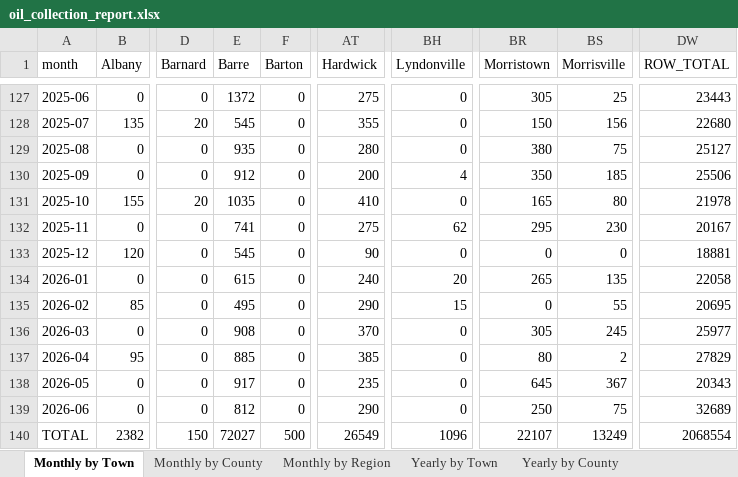
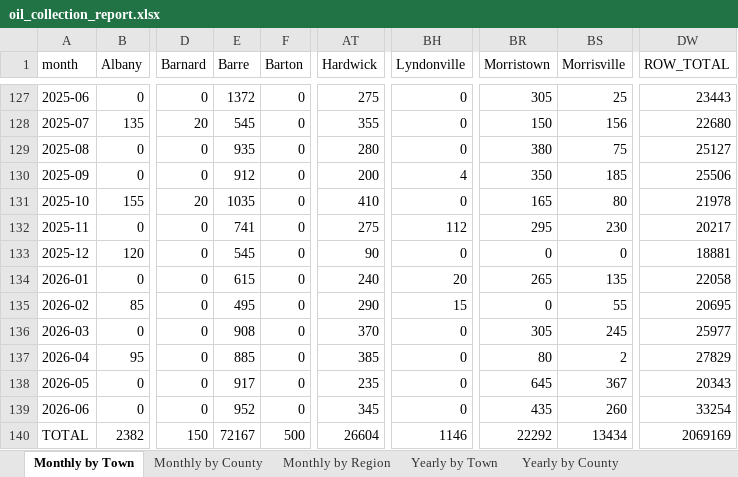
Before and after one commit to burnssargent-eng/blackbear_dashboard, an Excel workbook: oil_collection_report.xlsx, sheet Monthly by Town, drawn as a sheet; only a part is shown, gaps mark what is left out; values as stored, in another font and other column widths than the file's, no borders; the diff names each change by its address in the sheet, - before the commit and + after, or states it on an @@ line.

```diff
--- a/oil_collection_report.xlsx (sheet Monthly by Town)
+++ b/oil_collection_report.xlsx (sheet Monthly by Town)
-BH132 (Lyndonville): 62
+BH132 (Lyndonville): 112
-DW132 (ROW_TOTAL): 20167
+DW132 (ROW_TOTAL): 20217
-E139 (Barre): 812
+E139 (Barre): 952
-AT139 (Hardwick): 290
+AT139 (Hardwick): 345
-BR139 (Morristown): 250
+BR139 (Morristown): 435
-BS139 (Morrisville): 75
+BS139 (Morrisville): 260
-DW139 (ROW_TOTAL): 32689
+DW139 (ROW_TOTAL): 33254
-E140 (Barre): 72027
+E140 (Barre): 72167
-AT140 (Hardwick): 26549
+AT140 (Hardwick): 26604
-BH140 (Lyndonville): 1096
+BH140 (Lyndonville): 1146
-BR140 (Morristown): 22107
+BR140 (Morristown): 22292
-BS140 (Morrisville): 13249
+BS140 (Morrisville): 13434
-DW140 (ROW_TOTAL): 2068554
+DW140 (ROW_TOTAL): 2069169
```
Also changed, not shown: sheet Yearly by Town, sheet Yearly by County, sheet Monthly by County, sheet Yearly by Region, sheet Monthly by Region, sheet 2026, 1 more sheet, 2 other files.
